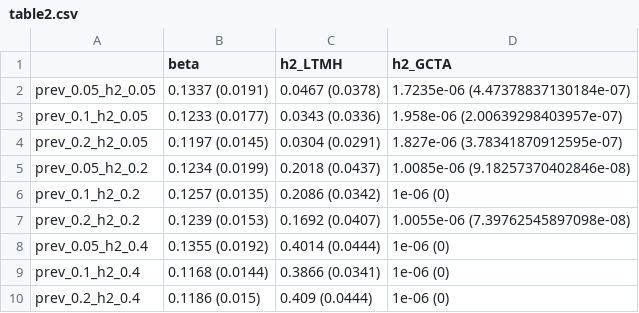
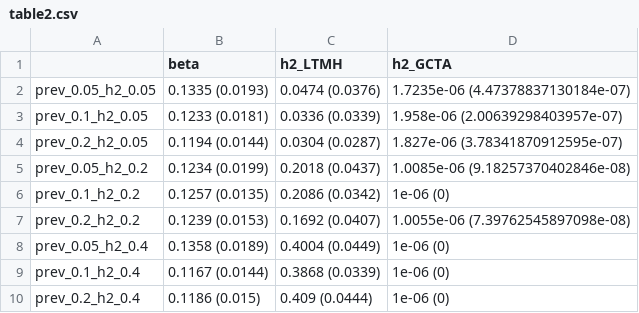
Before and after one commit to wonji/WJ_codes, a CSV file: LTM_heritability/figure and table/table2.csv, drawn as a sheet.

```diff
--- a/LTM_heritability/figure and table/table2.csv
+++ b/LTM_heritability/figure and table/table2.csv
@@ -1,5 +1,5 @@
 ,beta,h2_LTMH,h2_GCTA
-prev_0.05_h2_0.05,0.1337 (0.0191),0.0467 (0.0378),1.7235e-06 (4.47378837130184e-07)
-prev_0.1_h2_0.05,0.1233 (0.0177),0.0343 (0.0336),1.958e-06 (2.00639298403957e-07)
-prev_0.2_h2_0.05,0.1197 (0.0145),0.0304 (0.0291),1.827e-06 (3.78341870912595e-07)
+prev_0.05_h2_0.05,0.1335 (0.0193),0.0474 (0.0376),1.7235e-06 (4.47378837130184e-07)
+prev_0.1_h2_0.05,0.1233 (0.0181),0.0336 (0.0339),1.958e-06 (2.00639298403957e-07)
+prev_0.2_h2_0.05,0.1194 (0.0144),0.0304 (0.0287),1.827e-06 (3.78341870912595e-07)
 prev_0.05_h2_0.2,0.1234 (0.0199),0.2018 (0.0437),1.0085e-06 (9.18257370402846e-08)
@@ -7,4 +7,4 @@ prev_0.1_h2_0.2,0.1257 (0.0135),0.2086 (0.0342),1e-06 (0)
 prev_0.2_h2_0.2,0.1239 (0.0153),0.1692 (0.0407),1.0055e-06 (7.39762545897098e-08)
-prev_0.05_h2_0.4,0.1355 (0.0192),0.4014 (0.0444),1e-06 (0)
-prev_0.1_h2_0.4,0.1168 (0.0144),0.3866 (0.0341),1e-06 (0)
+prev_0.05_h2_0.4,0.1358 (0.0189),0.4004 (0.0449),1e-06 (0)
+prev_0.1_h2_0.4,0.1167 (0.0144),0.3868 (0.0339),1e-06 (0)
 prev_0.2_h2_0.4,0.1186 (0.015),0.409 (0.0444),1e-06 (0)
```
Also changed, not shown: LTM_heritability/figure and table/table1.csv, 19 other files.
